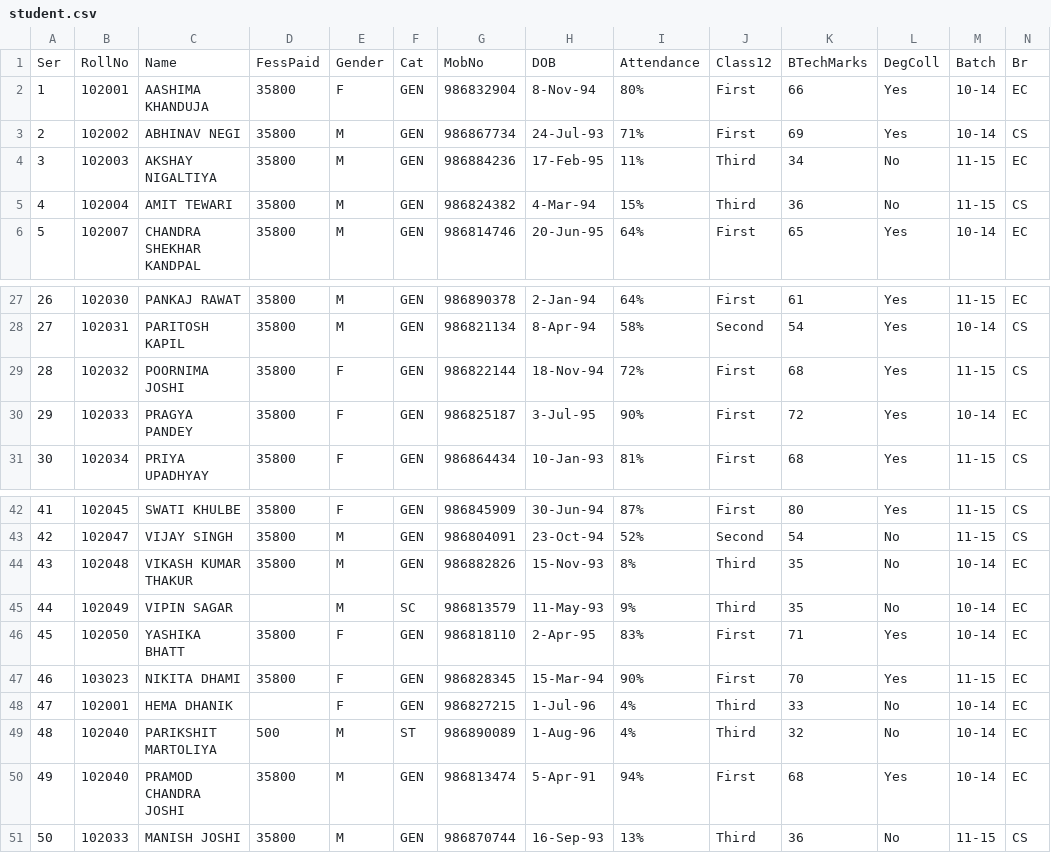
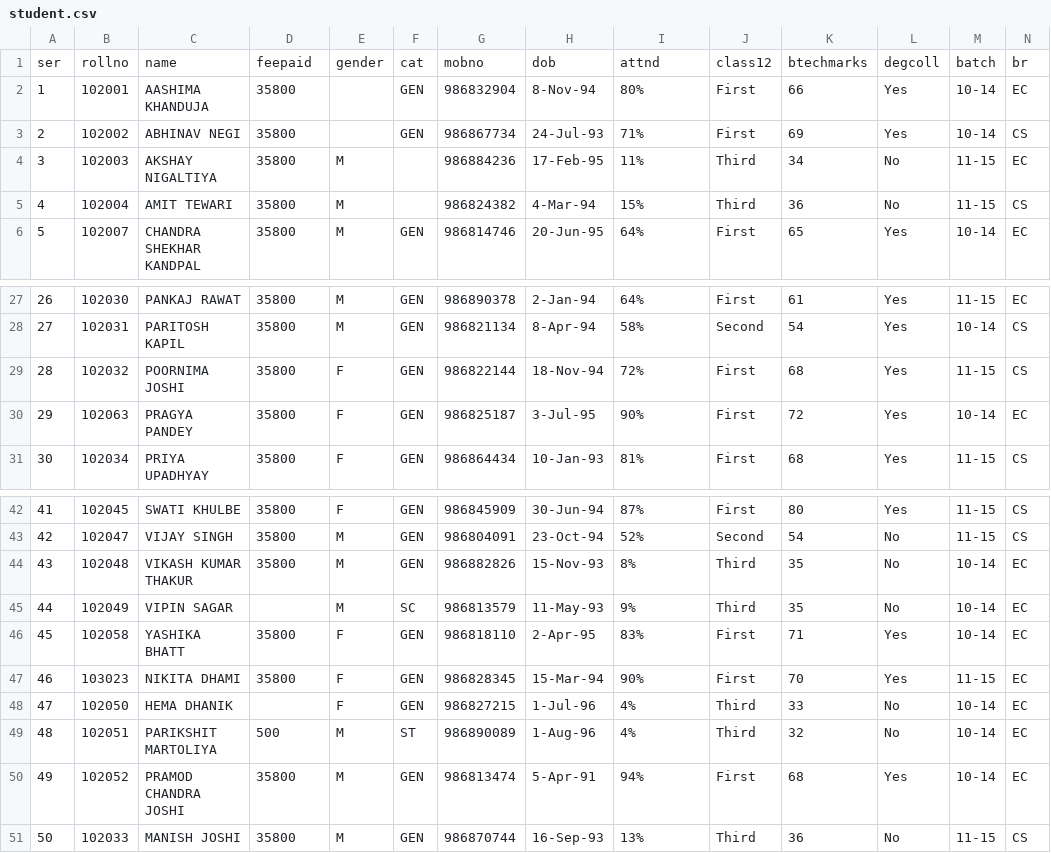
Before and after one commit to dupadhyaya/muitmscr, a CSV file: student.csv, drawn as a sheet; only a part is shown, gaps mark what is left out; removed rows and columns are numbered as before the commit, all else as after; rows hold the shown columns only; the diff names each change by its address in the sheet, - before the commit and + after, or states it on an @@ line.

```diff
--- a/student.csv
+++ b/student.csv
-row 1: Ser | RollNo | Name | FessPaid | Gender | Cat | MobNo | DOB | Attendance | Class12 | BTechMarks | DegColl | Batch | Br
+row 1: ser | rollno | name | feepaid | gender | cat | mobno | dob | attnd | class12 | btechmarks | degcoll | batch | br
-E2: F
+E2: (empty)
-E3: M
+E3: (empty)
-F4:F5: GEN
+F4:F5: (empty)
-B30: 102033
+B30: 102063
-B46: 102050
+B46: 102058
-B48: 102001
+B48: 102050
-B49: 102040
+B49: 102051
-B50: 102040
+B50: 102052
```
Also changed, not shown: 14 other files.
